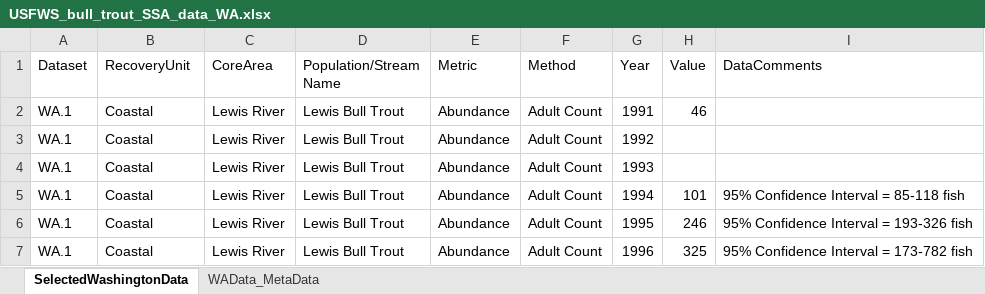
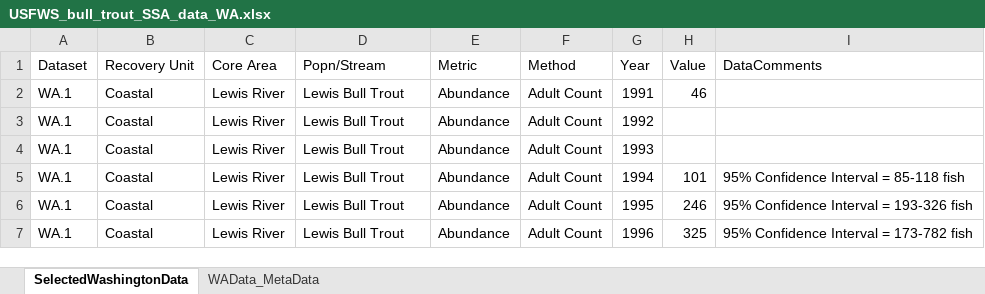
Before and after one commit to mdscheuerell/bulltrout, an Excel workbook: data/USFWS_bull_trout_SSA_data_WA.xlsx, sheet SelectedWashingtonData, drawn as a sheet; only a part is shown; values as stored, in another font and other column widths than the file's, no borders; the diff names each change by its address in the sheet, - before the commit and + after, or states it on an @@ line.

```diff
--- a/data/USFWS_bull_trout_SSA_data_WA.xlsx (sheet SelectedWashingtonData)
+++ b/data/USFWS_bull_trout_SSA_data_WA.xlsx (sheet SelectedWashingtonData)
-B1: RecoveryUnit
+B1: Recovery Unit
-C1: CoreArea
+C1: Core Area
-D1: Population/Stream Name
+D1: Popn/Stream
```
Also changed, not shown: data/USFWS_bull_trout_SSA_data_OR.xlsx.
